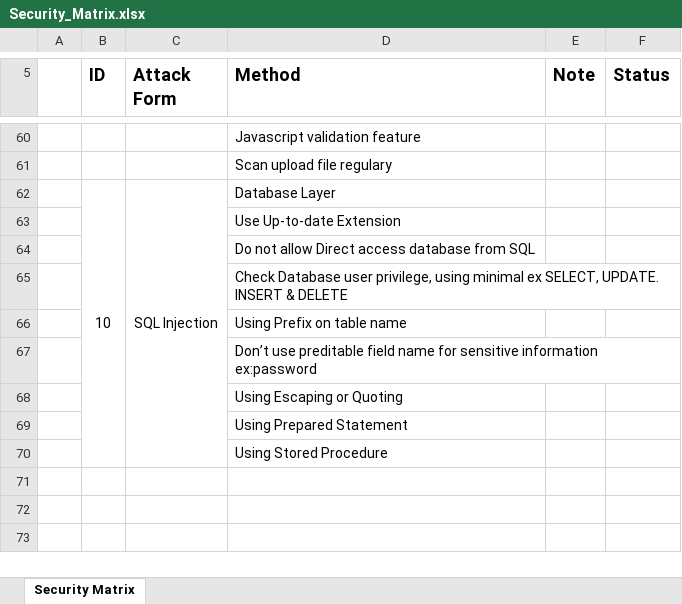
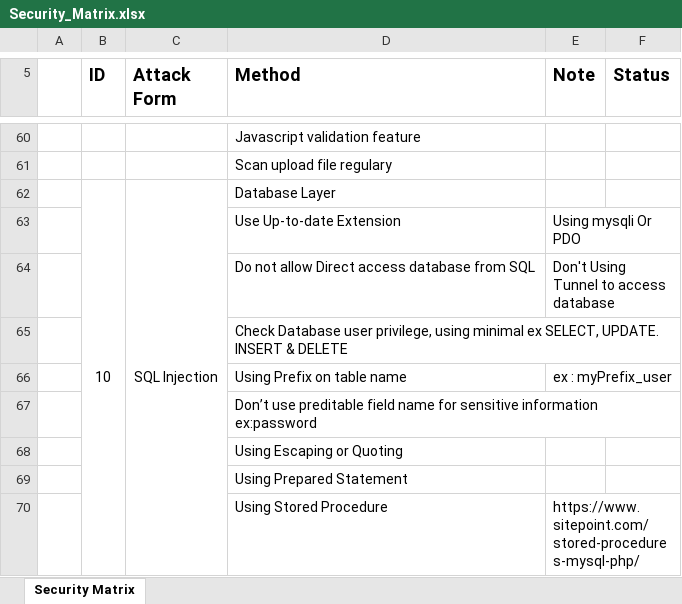
Before and after one commit to bangsacerdas/phpsecurity, an Excel workbook: resources/Security_Matrix.xlsx, sheet Security Matrix, drawn as a sheet; only a part is shown, gaps mark what is left out; values as stored, in another font and other column widths than the file's, no borders; the diff names each change by its address in the sheet, - before the commit and + after, or states it on an @@ line.

```diff
--- a/resources/Security_Matrix.xlsx (sheet Security Matrix)
+++ b/resources/Security_Matrix.xlsx (sheet Security Matrix)
-E63 (Note): (empty)
+E63 (Note): Using mysqli Or PDO
-E64 (Note): (empty)
+E64 (Note): Don't Using Tunnel to access database
-E66 (Note): (empty)
+E66 (Note): ex : myPrefix_user
-E70 (Note): (empty)
+E70 (Note): https://www.sitepoint.com/stored-procedures-mysql-php/
```
Also changed, not shown: 1 other file.
